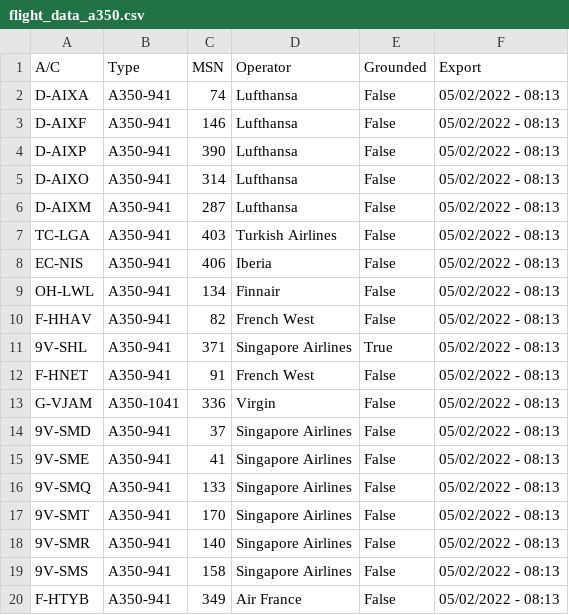
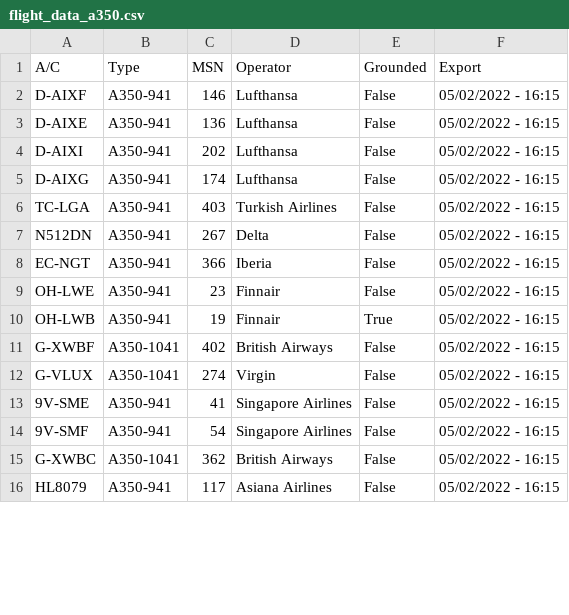
Before and after one commit to clintjb/clintjb.github.v2, a CSV file: _data/flight_data_a350.csv, drawn as a sheet; only a part is shown; the diff covers the shown part only.

```diff
--- a/_data/flight_data_a350.csv
+++ b/_data/flight_data_a350.csv
@@ -1,20 +1,16 @@
 A/C,Type,MSN,Operator,Grounded,Export
-D-AIXA,A350-941,74,Lufthansa,False,05/02/2022 - 08:13
-D-AIXF,A350-941,146,Lufthansa,False,05/02/2022 - 08:13
-D-AIXP,A350-941,390,Lufthansa,False,05/02/2022 - 08:13
-D-AIXO,A350-941,314,Lufthansa,False,05/02/2022 - 08:13
-D-AIXM,A350-941,287,Lufthansa,False,05/02/2022 - 08:13
-TC-LGA,A350-941,403,Turkish Airlines,False,05/02/2022 - 08:13
-EC-NIS,A350-941,406,Iberia,False,05/02/2022 - 08:13
-OH-LWL,A350-941,134,Finnair,False,05/02/2022 - 08:13
-F-HHAV,A350-941,82,French West,False,05/02/2022 - 08:13
-9V-SHL,A350-941,371,Singapore Airlines,True,05/02/2022 - 08:13
-F-HNET,A350-941,91,French West,False,05/02/2022 - 08:13
-G-VJAM,A350-1041,336,Virgin,False,05/02/2022 - 08:13
-9V-SMD,A350-941,37,Singapore Airlines,False,05/02/2022 - 08:13
-9V-SME,A350-941,41,Singapore Airlines,False,05/02/2022 - 08:13
-9V-SMQ,A350-941,133,Singapore Airlines,False,05/02/2022 - 08:13
-9V-SMT,A350-941,170,Singapore Airlines,False,05/02/2022 - 08:13
-9V-SMR,A350-941,140,Singapore Airlines,False,05/02/2022 - 08:13
-9V-SMS,A350-941,158,Singapore Airlines,False,05/02/2022 - 08:13
-F-HTYB,A350-941,349,Air France,False,05/02/2022 - 08:13
+D-AIXF,A350-941,146,Lufthansa,False,05/02/2022 - 16:15
+D-AIXE,A350-941,136,Lufthansa,False,05/02/2022 - 16:15
+D-AIXI,A350-941,202,Lufthansa,False,05/02/2022 - 16:15
+D-AIXG,A350-941,174,Lufthansa,False,05/02/2022 - 16:15
+TC-LGA,A350-941,403,Turkish Airlines,False,05/02/2022 - 16:15
+N512DN,A350-941,267,Delta,False,05/02/2022 - 16:15
+EC-NGT,A350-941,366,Iberia,False,05/02/2022 - 16:15
+OH-LWE,A350-941,23,Finnair,False,05/02/2022 - 16:15
+OH-LWB,A350-941,19,Finnair,True,05/02/2022 - 16:15
+G-XWBF,A350-1041,402,British Airways,False,05/02/2022 - 16:15
+G-VLUX,A350-1041,274,Virgin,False,05/02/2022 - 16:15
+9V-SME,A350-941,41,Singapore Airlines,False,05/02/2022 - 16:15
+9V-SMF,A350-941,54,Singapore Airlines,False,05/02/2022 - 16:15
+G-XWBC,A350-1041,362,British Airways,False,05/02/2022 - 16:15
+HL8079,A350-941,117,Asiana Airlines,False,05/02/2022 - 16:15
```
Also changed, not shown: 3 added rows, 2 removed rows and 10 edited cells elsewhere in this file, 1 other file.
